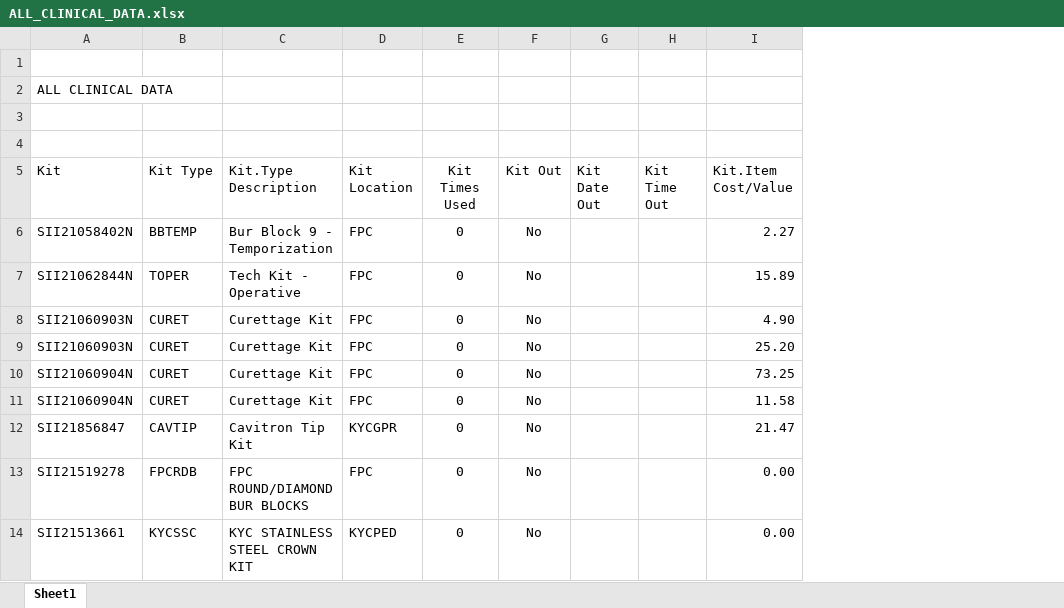
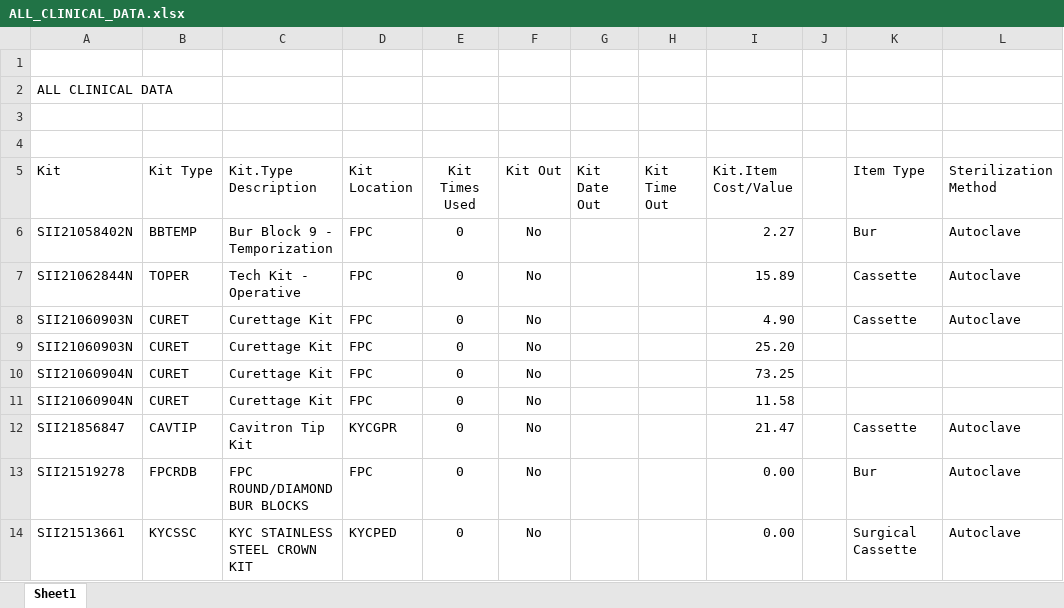
Before and after one commit to Edrein/Data-Analysis-Project-COD-SPD, an Excel workbook: data/ALL_CLINICAL_DATA.xlsx, sheet Sheet1, drawn as a sheet; only a part is shown; values as stored, in another font and other column widths than the file's, no borders; the diff names each change by its address in the sheet, - before the commit and + after, or states it on an @@ line.

Commit message:
Reupload of the Clinical Data excel sheet as well as doing the code cleanup/feature creation to finalize the dataset.

```diff
--- a/data/ALL_CLINICAL_DATA.xlsx (sheet Sheet1)
+++ b/data/ALL_CLINICAL_DATA.xlsx (sheet Sheet1)
+column J, empty
+column K (Item Type), rows 6-14: Bur | Cassette | Cassette |  |  |  | Cassette | Bur | Surgical Cassette
+column L (Sterilization Method), rows 6-14: Autoclave | Autoclave | Autoclave |  |  |  | Autoclave | Autoclave | Autoclave
```
Also changed, not shown: 2 other files.
